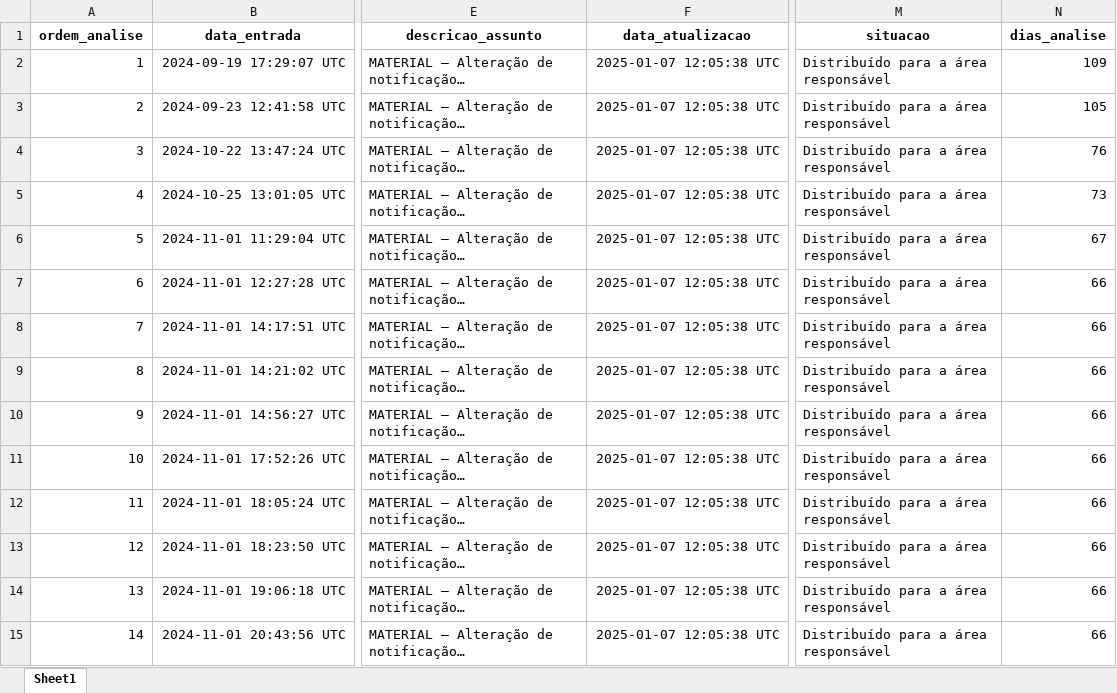
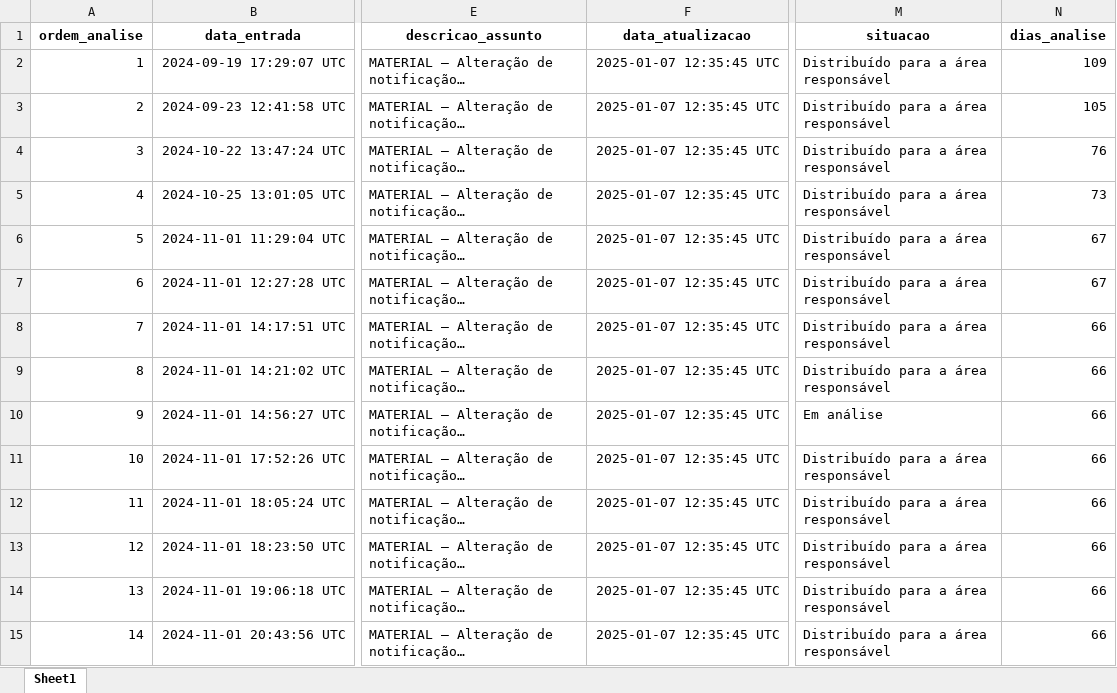
Before and after one commit to brunomioto/consulta_anvisa, an Excel workbook: data/lista_geral_diff.xlsx, sheet Sheet1, drawn as a sheet; only a part is shown, gaps mark what is left out; long unchanged cells end in …; values as stored, in another font and other column widths than the file's, no borders; the diff covers the shown part only; the diff names each change by its address in the sheet, - before the commit and + after, or states it on an @@ line.

Commit message:
updating dataset str

```diff
--- a/data/lista_geral_diff.xlsx (sheet Sheet1)
+++ b/data/lista_geral_diff.xlsx (sheet Sheet1)
-F2:F15 (data_atualizacao): 2025-01-07 12:05:38 UTC
+F2:F15 (data_atualizacao): 2025-01-07 12:35:45 UTC
-N7 (dias_analise): 66
+N7 (dias_analise): 67
-M10 (situacao): Distribuído para a área responsável
+M10 (situacao): Em análise
```
Also changed, not shown: 682 edited cells elsewhere in this sheet, 2 other files.
